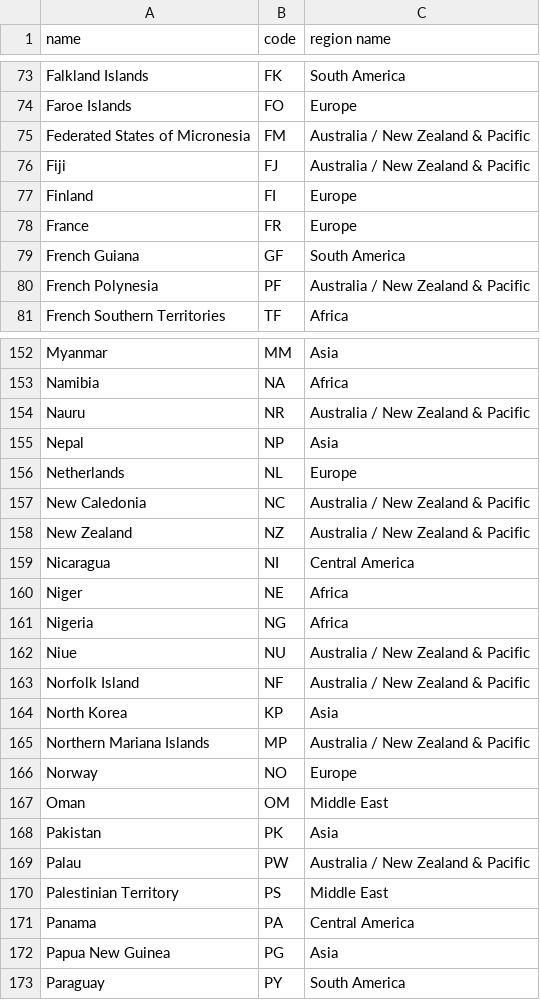
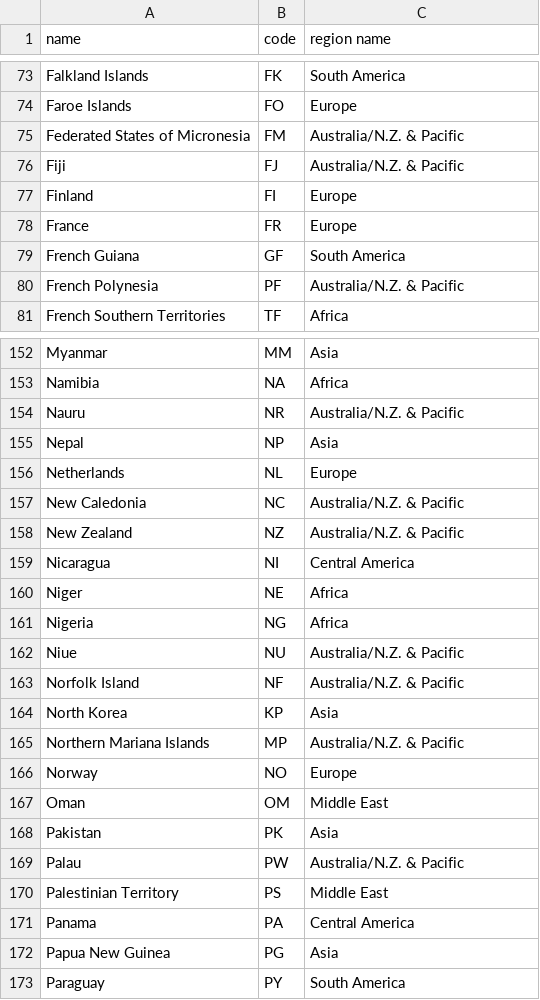
Before and after one commit to george-carlin/abroaders, a CSV file: lib/data/countries.csv, drawn as a sheet; only a part is shown, gaps mark what is left out; the diff covers the shown part only.

Commit message:
rename AU and US regions
the old names are too long and cause the RoI survey
to wrap badly

```diff
--- a/lib/data/countries.csv
+++ b/lib/data/countries.csv
@@ -74,4 +74,4 @@ Falkland Islands,FK,South America
 Faroe Islands,FO,Europe
-Federated States of Micronesia,FM,Australia / New Zealand & Pacific
-Fiji,FJ,Australia / New Zealand & Pacific
+Federated States of Micronesia,FM,Australia/N.Z. & Pacific
+Fiji,FJ,Australia/N.Z. & Pacific
 Finland,FI,Europe
@@ -79,3 +79,3 @@ France,FR,Europe
 French Guiana,GF,South America
-French Polynesia,PF,Australia / New Zealand & Pacific
+French Polynesia,PF,Australia/N.Z. & Pacific
 French Southern Territories,TF,Africa
@@ -153,7 +153,7 @@ Myanmar,MM,Asia
 Namibia,NA,Africa
-Nauru,NR,Australia / New Zealand & Pacific
+Nauru,NR,Australia/N.Z. & Pacific
 Nepal,NP,Asia
 Netherlands,NL,Europe
-New Caledonia,NC,Australia / New Zealand & Pacific
-New Zealand,NZ,Australia / New Zealand & Pacific
+New Caledonia,NC,Australia/N.Z. & Pacific
+New Zealand,NZ,Australia/N.Z. & Pacific
 Nicaragua,NI,Central America
@@ -161,6 +161,6 @@ Niger,NE,Africa
 Nigeria,NG,Africa
-Niue,NU,Australia / New Zealand & Pacific
-Norfolk Island,NF,Australia / New Zealand & Pacific
+Niue,NU,Australia/N.Z. & Pacific
+Norfolk Island,NF,Australia/N.Z. & Pacific
 North Korea,KP,Asia
-Northern Mariana Islands,MP,Australia / New Zealand & Pacific
+Northern Mariana Islands,MP,Australia/N.Z. & Pacific
 Norway,NO,Europe
@@ -168,3 +168,3 @@ Oman,OM,Middle East
 Pakistan,PK,Asia
-Palau,PW,Australia / New Zealand & Pacific
+Palau,PW,Australia/N.Z. & Pacific
 Palestinian Territory,PS,Middle East
```
Also changed, not shown: 19 edited cells elsewhere in this file, lib/data/regions.csv, 3 other files.
